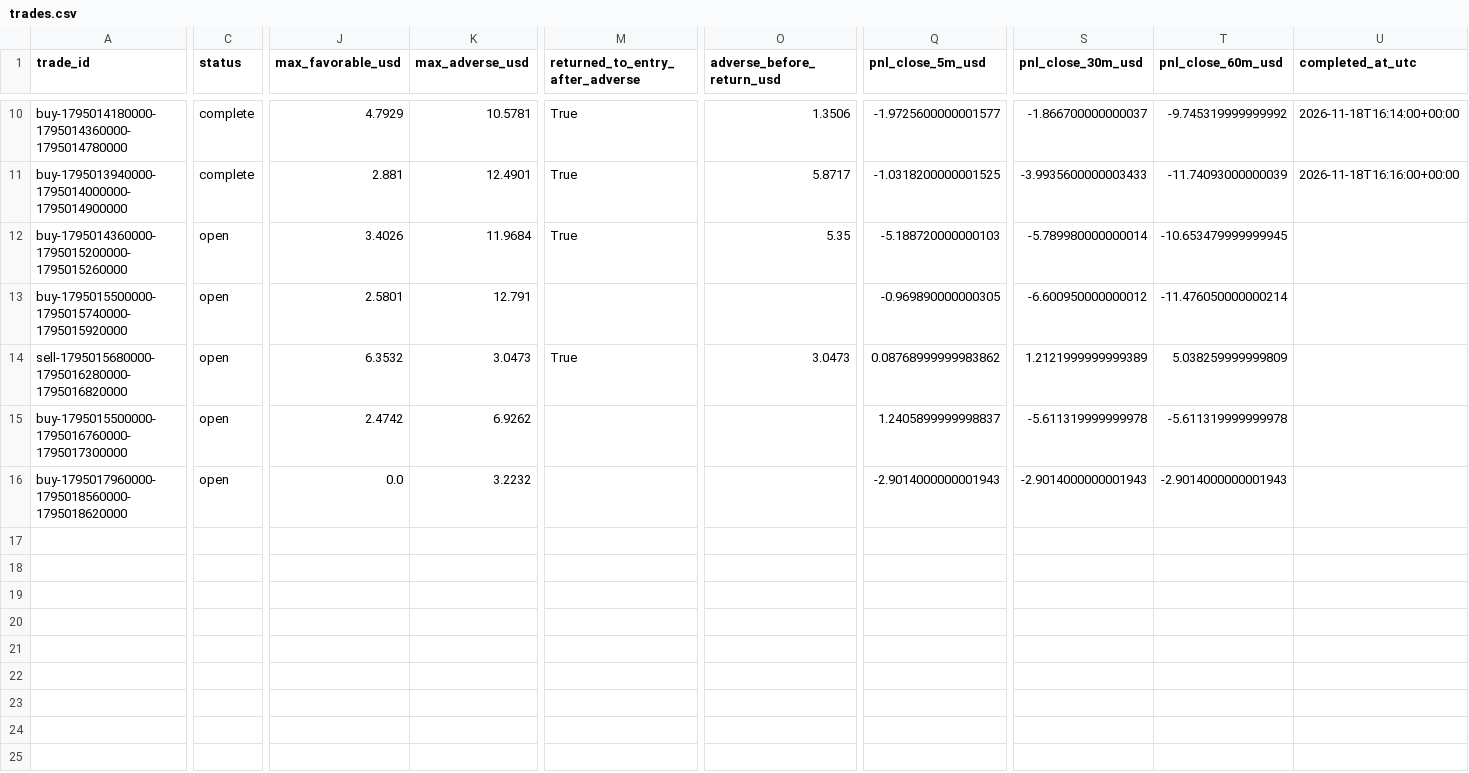
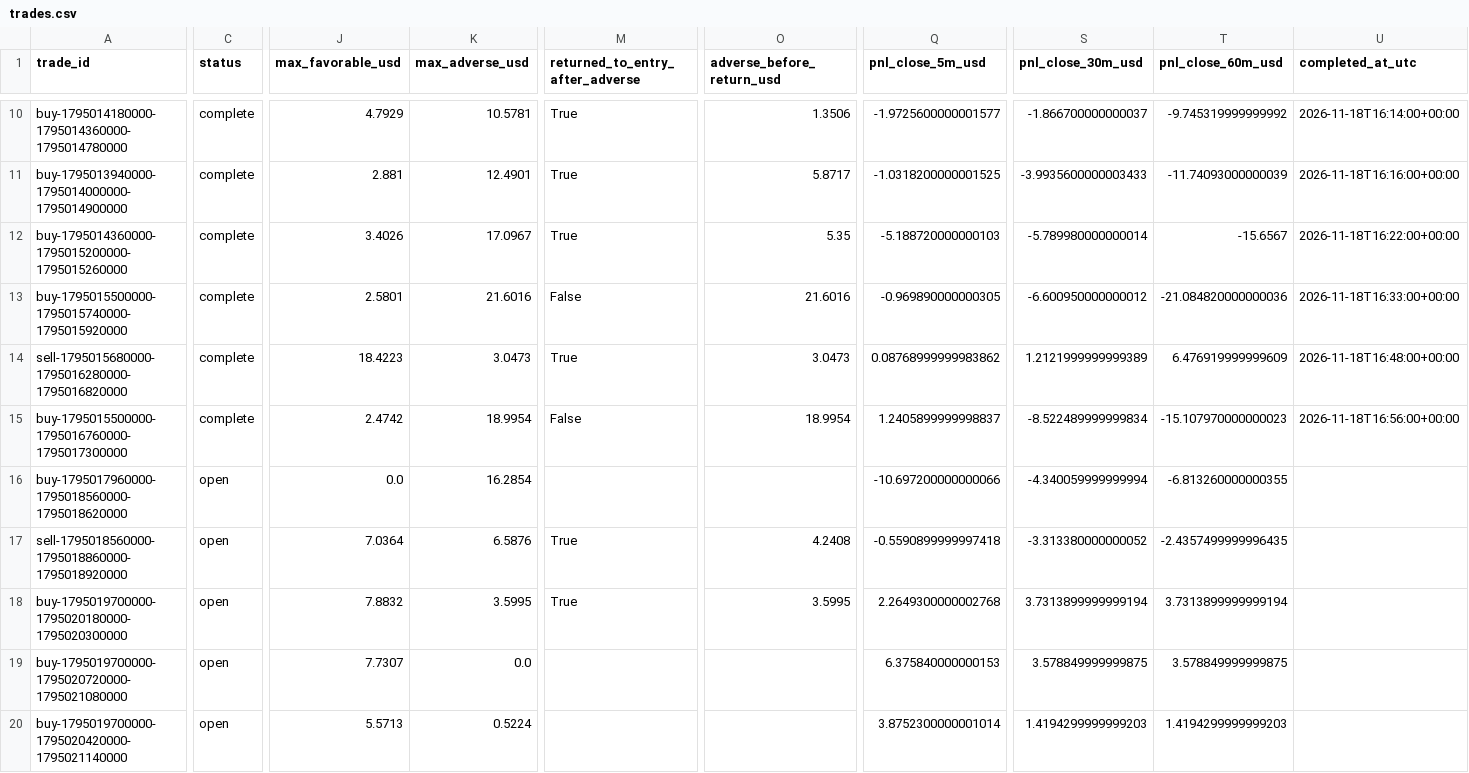
Before and after one commit to salehrbo1-cell/Alert-bot, a CSV file: research/sonic_paper/trades.csv, drawn as a sheet; only a part is shown, gaps mark what is left out; rows hold the shown columns only; the diff covers the shown part only; the diff names each change by its address in the sheet, - before the commit and + after, or states it on an @@ line.

Commit message:
Update Samo paper-monitor observations

```diff
--- a/research/sonic_paper/trades.csv
+++ b/research/sonic_paper/trades.csv
-C12:C15 (status): open
+C12:C15 (status): complete
-K12 (max_adverse_usd): 11.9684
+K12 (max_adverse_usd): 17.0967
-T12 (pnl_close_60m_usd): -10.653479999999945
+T12 (pnl_close_60m_usd): -15.6567
-U12 (completed_at_utc): (empty)
+U12 (completed_at_utc): 2026-11-18T16:22:00+00:00
-K13 (max_adverse_usd): 12.791
+K13 (max_adverse_usd): 21.6016
-M13 (returned_to_entry_after_adverse): (empty)
+M13 (returned_to_entry_after_adverse): False
-O13 (adverse_before_return_usd): (empty)
+O13 (adverse_before_return_usd): 21.6016
-T13 (pnl_close_60m_usd): -11.476050000000214
+T13 (pnl_close_60m_usd): -21.084820000000036
-U13 (completed_at_utc): (empty)
+U13 (completed_at_utc): 2026-11-18T16:33:00+00:00
-J14 (max_favorable_usd): 6.3532
+J14 (max_favorable_usd): 18.4223
-T14 (pnl_close_60m_usd): 5.038259999999809
+T14 (pnl_close_60m_usd): 6.476919999999609
-U14 (completed_at_utc): (empty)
+U14 (completed_at_utc): 2026-11-18T16:48:00+00:00
-K15 (max_adverse_usd): 6.9262
+K15 (max_adverse_usd): 18.9954
-M15 (returned_to_entry_after_adverse): (empty)
+M15 (returned_to_entry_after_adverse): False
-O15 (adverse_before_return_usd): (empty)
+O15 (adverse_before_return_usd): 18.9954
-S15 (pnl_close_30m_usd): -5.611319999999978
+S15 (pnl_close_30m_usd): -8.522489999999834
-T15 (pnl_close_60m_usd): -5.611319999999978
+T15 (pnl_close_60m_usd): -15.107970000000023
-U15 (completed_at_utc): (empty)
+U15 (completed_at_utc): 2026-11-18T16:56:00+00:00
-K16 (max_adverse_usd): 3.2232
+K16 (max_adverse_usd): 16.2854
-Q16 (pnl_close_5m_usd): -2.9014000000001943
+Q16 (pnl_close_5m_usd): -10.697200000000066
-S16 (pnl_close_30m_usd): -2.9014000000001943
+S16 (pnl_close_30m_usd): -4.340059999999994
-T16 (pnl_close_60m_usd): -2.9014000000001943
+T16 (pnl_close_60m_usd): -6.813260000000355
+row 17: sell-1795018560000-1795018860000-1795018920000 | open | 7.0364 | 6.5876 | True | 4.2408 | -0.5590899999997418 | -3.313380000000052 | -2.4357499999996435
+row 18: buy-1795019700000-1795020180000-1795020300000 | open | 7.8832 | 3.5995 | True | 3.5995 | 2.2649300000002768 | 3.7313899999999194 | 3.7313899999999194
+row 19: buy-1795019700000-1795020720000-1795021080000 | open | 7.7307 | 0.0 |  |  | 6.375840000000153 | 3.578849999999875 | 3.578849999999875
+row 20: buy-1795019700000-1795020420000-1795021140000 | open | 5.5713 | 0.5224 |  |  | 3.8752300000001014 | 1.4194299999999203 | 1.4194299999999203
```
Also changed, not shown: 1 edited cell elsewhere in this file, research/sonic_paper/exit_rule_m5_structure.csv, research/sonic_paper/exit_rule_structure_break.csv, 3 other files.
